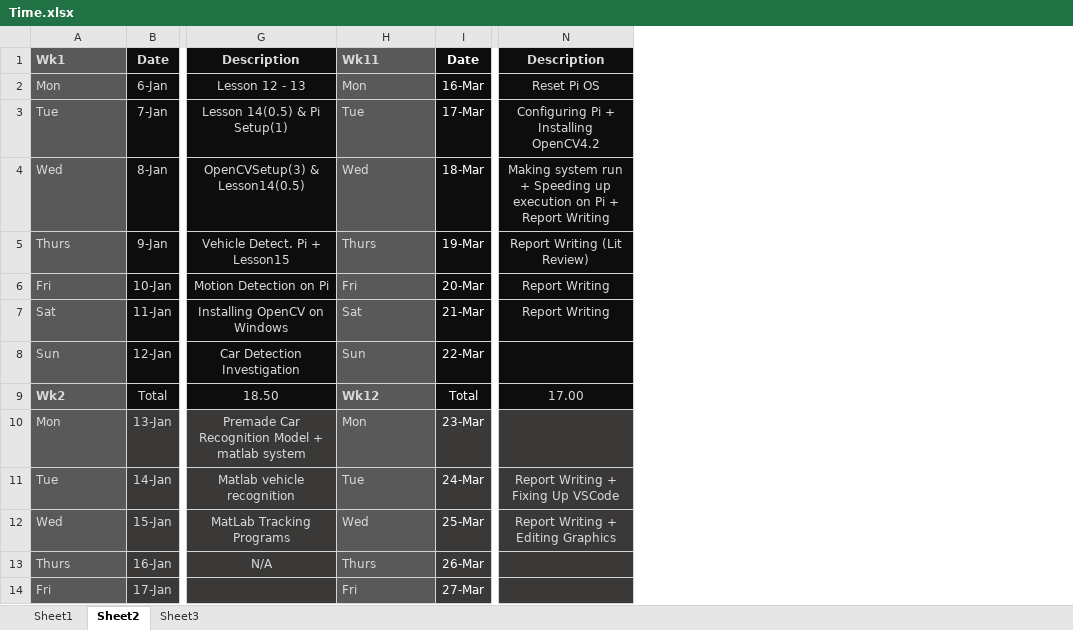
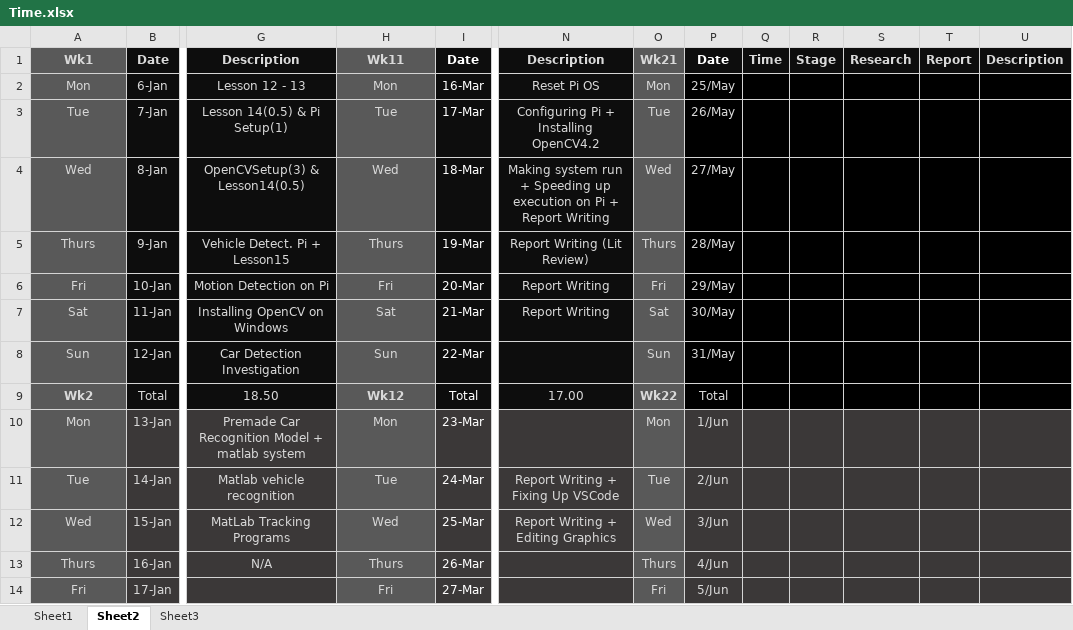
Before and after one commit to xolopx/thesisWindows, an Excel workbook: Time.xlsx, sheet Sheet2, drawn as a sheet; only a part is shown, gaps mark what is left out; values as stored, in another font and other column widths than the file's, no borders; charts and pictures and conditional formats not drawn; the diff covers the shown part only; the diff names each change by its address in the sheet, - before the commit and + after, or states it on an @@ line.

```diff
--- a/Time.xlsx (sheet Sheet2)
+++ b/Time.xlsx (sheet Sheet2)
+column O, rows 1-14: Wk21 | Mon | Tue | Wed | Thurs | Fri | Sat | Sun | Wk22 | Mon | Tue | Wed | Thurs | Fri
+column P, rows 1-14: Date | 25/May | 26/May | 27/May | 28/May | 29/May | 30/May | 31/May | Total | 1/Jun | 2/Jun | 3/Jun | 4/Jun | 5/Jun
+column Q, row 1: Time
+column R, row 1: Stage
+column S, row 1: Research
+column T, row 1: Report
+column U, row 1: Description
-A1:A14 alignment: left
+A1:A14 alignment: center
-H1:H14 alignment: left
+H1:H14 alignment: center
```
Also changed, not shown: 30 edited cells and cell formats elsewhere in this sheet, charts or pictures, 14 other files.
